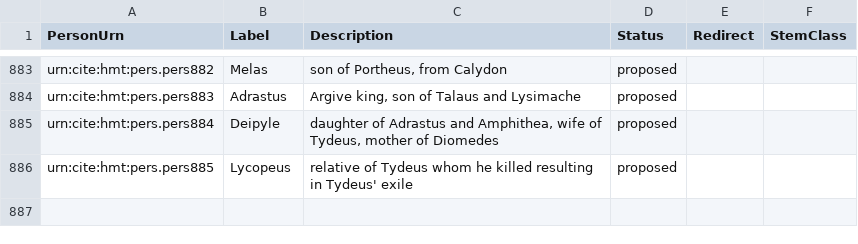
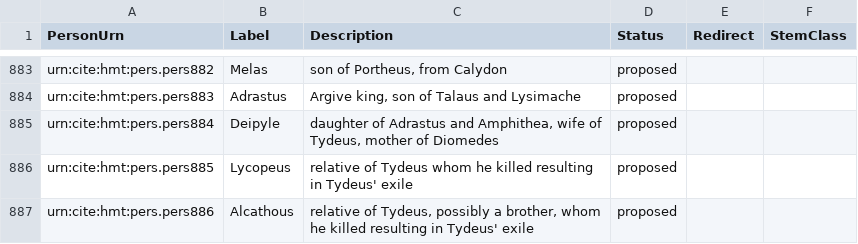
Before and after one commit to homermultitext/hmt-authlists, a CSV file: data/hmtnames.csv, drawn as a sheet; only a part is shown, gaps mark what is left out; the diff names each change by its address in the sheet, - before the commit and + after, or states it on an @@ line.

Commit message:
Update hmtnames.csv
added Alcathous

```diff
--- a/data/hmtnames.csv
+++ b/data/hmtnames.csv
+row 887: urn:cite:hmt:pers.pers886 | Alcathous | relative of Tydeus, possibly a brother, whom he killed resulting in Tydeus' exile | proposed
```
